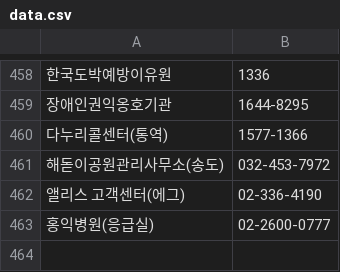
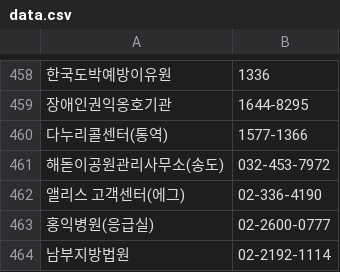
Before and after one commit to bandit1397/phonebook_callable, a CSV file: data.csv, drawn as a sheet; only a part is shown, gaps mark what is left out; the diff names each change by its address in the sheet, - before the commit and + after, or states it on an @@ line.

Commit message:
Update data.csv

```diff
--- a/data.csv
+++ b/data.csv
+row 464: 남부지방법원 | 02-2192-1114
```
